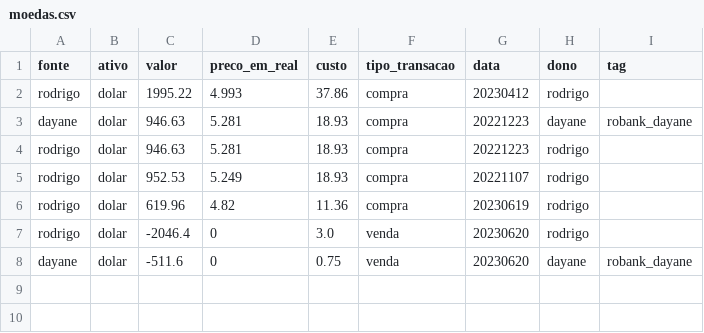
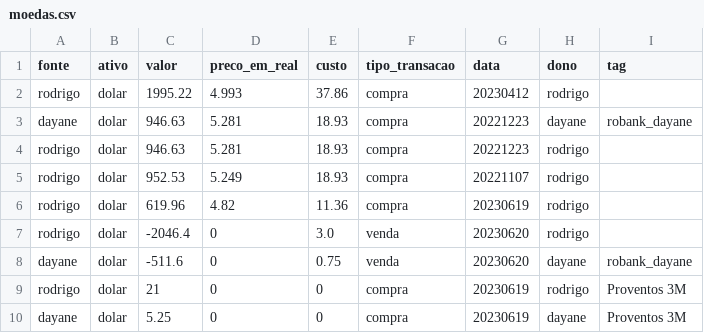
Before and after one commit to Rodrigosis/Dashboard, a CSV file: dashboard/csv/moedas.csv, drawn as a sheet; the diff names each change by its address in the sheet, - before the commit and + after, or states it on an @@ line.

```diff
--- a/dashboard/csv/moedas.csv
+++ b/dashboard/csv/moedas.csv
+row 9: rodrigo | dolar | 21 | 0 | 0 | compra | 20230619 | rodrigo | Proventos 3M
+row 10: dayane | dolar | 5.25 | 0 | 0 | compra | 20230619 | dayane | Proventos 3M
```
Also changed, not shown: dashboard/csv/CDI.csv, 3 other files.
